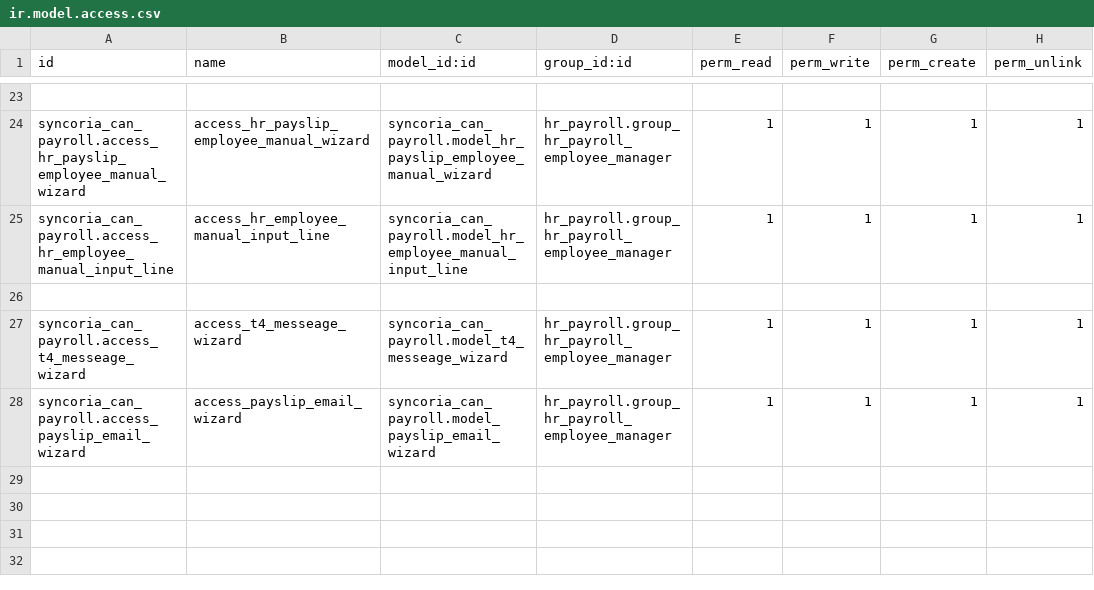
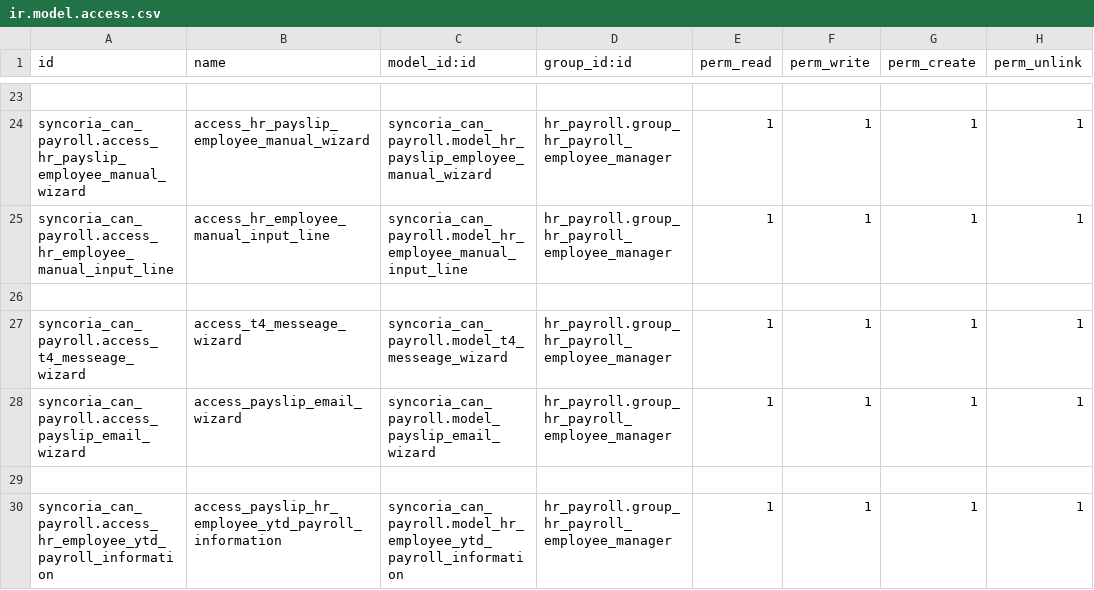
Before and after one commit to shahadat-syncoria/payroll_20_dev, a CSV file: syncoria_can_payroll/security/ir.model.access.csv, drawn as a sheet; only a part is shown, gaps mark what is left out.

Commit message:
[Update] Year wise payroll info save

```diff
--- a/syncoria_can_payroll/security/ir.model.access.csv
+++ b/syncoria_can_payroll/security/ir.model.access.csv
@@ -28 +28,3 @@ syncoria_can_payroll.access_t4_messeage_wizard,access_t4_messeage_wizard,syncori
 syncoria_can_payroll.access_payslip_email_wizard,access_payslip_email_wizard,syncoria_can_payroll.model_payslip_email_wizard,hr_payroll.group_hr_payroll_employee_manager,1,1,1,1
+
+syncoria_can_payroll.access_hr_employee_ytd_payroll_information,access_payslip_hr_employee_ytd_payroll_information,syncoria_can_payroll.model_hr_employee_ytd_payroll_information,hr_payroll.group_hr_payroll_employee_manager,1,1,1,1
```
Also changed, not shown: 9 other files.
